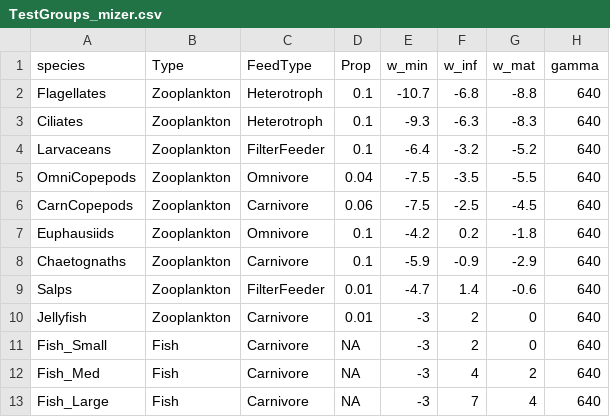
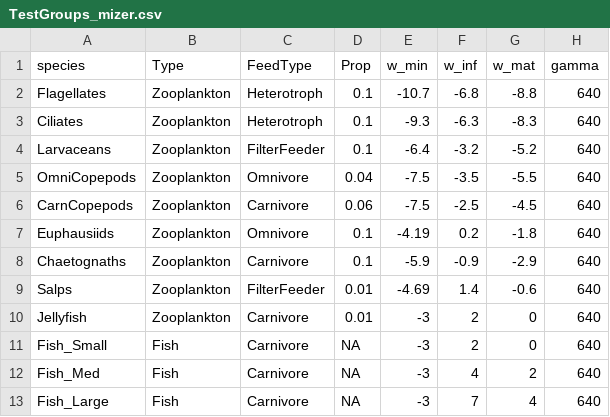
Before and after one commit to patricksykes/ZooMizer, a CSV file: data/TestGroups_mizer.csv, drawn as a sheet; only a part is shown; the diff names each change by its address in the sheet, - before the commit and + after, or states it on an @@ line.

Commit message:
Numerics now in agreement with ZooMSS
Major update to numerics, adjusting ZooMizer's numerical sheme to match that of ZooMSS.
- related adjustments to handling of first size class
- adjusted w_min for salps and euphausiids to match the size classes
- allow ZooMSS to run beyond first time step for comparison purposes.

The models are not exactly equal (I think there may be roundng errors in the placement of weight bin starting points, resulting in tiny discrepancies).

TODO: full model runs to see if these discrepancies affect model dynamics over many time steps.

```diff
--- a/data/TestGroups_mizer.csv
+++ b/data/TestGroups_mizer.csv
-E7 (w_min): -4.2
+E7 (w_min): -4.19
-E9 (w_min): -4.7
+E9 (w_min): -4.69
```
Also changed, not shown: 4 other files.
